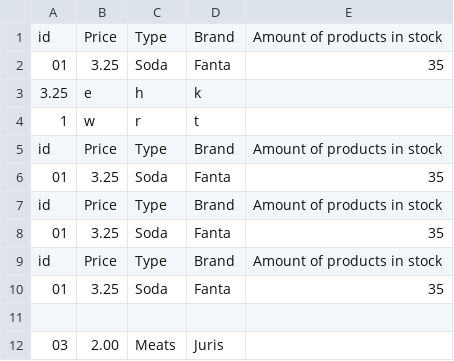
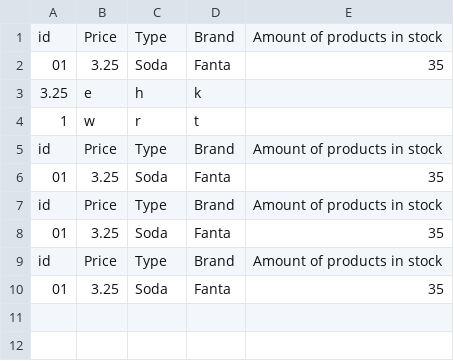
Before and after one commit to MenaPaul/TheProgrammers, a CSV file: ProjectStructure/Project Structure Netbeans and UML/GroseryStoreModel/Inventory.csv (was GroseryStoreModel/Inventory.csv), drawn as a sheet.

```diff
--- a/GroseryStoreModel/Inventory.csv
+++ b/ProjectStructure/Project Structure Netbeans and UML/GroseryStoreModel/Inventory.csv
@@ -10,3 +10 @@ id,Price,Type,Brand,Amount of products in stock
 01,3.25,Soda,Fanta,35
-
-03 , 2.00 , Meats , Juris
```
Also changed, not shown: 46 other files.
